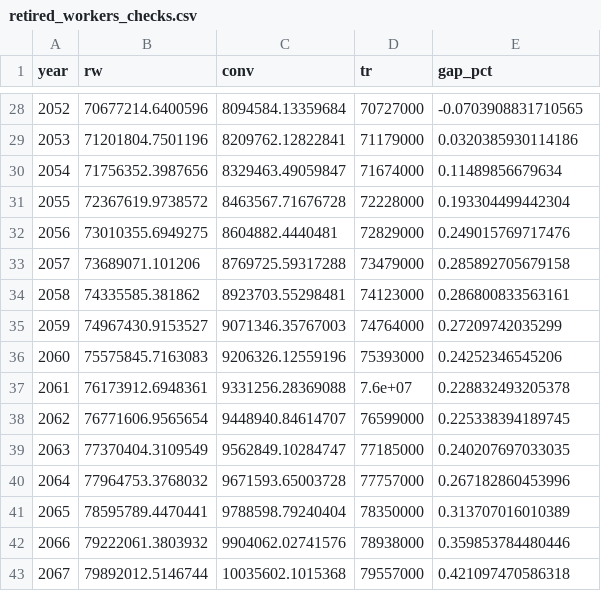
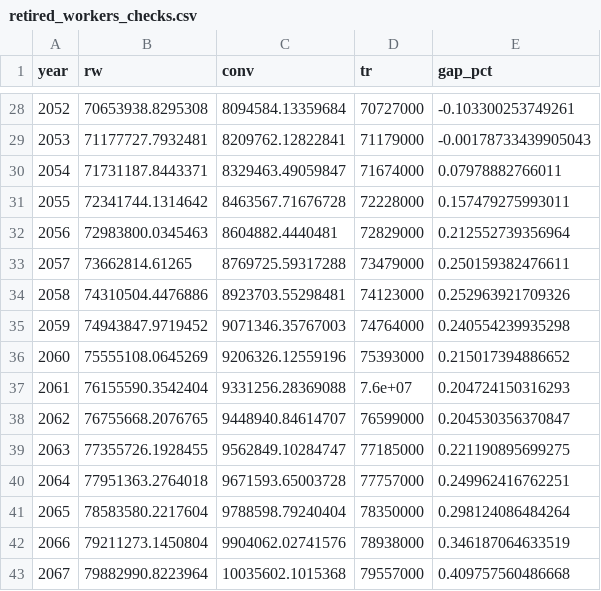
Before and after one commit to anthonycolavito/ss-lr-model, a CSV file: outputs/retired_workers_checks.csv, drawn as a sheet; only a part is shown, gaps mark what is left out; the diff covers the shown part only.

```diff
--- a/outputs/retired_workers_checks.csv
+++ b/outputs/retired_workers_checks.csv
@@ -28,16 +28,16 @@
-2052,70677214.6400596,8094584.13359684,70727000,-0.0703908831710565
-2053,71201804.7501196,8209762.12822841,71179000,0.0320385930114186
-2054,71756352.3987656,8329463.49059847,71674000,0.11489856679634
-2055,72367619.9738572,8463567.71676728,72228000,0.193304499442304
-2056,73010355.6949275,8604882.4440481,72829000,0.249015769717476
-2057,73689071.101206,8769725.59317288,73479000,0.285892705679158
-2058,74335585.381862,8923703.55298481,74123000,0.286800833563161
-2059,74967430.9153527,9071346.35767003,74764000,0.27209742035299
-2060,75575845.7163083,9206326.12559196,75393000,0.24252346545206
-2061,76173912.6948361,9331256.28369088,7.6e+07,0.228832493205378
-2062,76771606.9565654,9448940.84614707,76599000,0.225338394189745
-2063,77370404.3109549,9562849.10284747,77185000,0.240207697033035
-2064,77964753.3768032,9671593.65003728,77757000,0.267182860453996
-2065,78595789.4470441,9788598.79240404,78350000,0.313707016010389
-2066,79222061.3803932,9904062.02741576,78938000,0.359853784480446
-2067,79892012.5146744,10035602.1015368,79557000,0.421097470586318
+2052,70653938.8295308,8094584.13359684,70727000,-0.103300253749261
+2053,71177727.7932481,8209762.12822841,71179000,-0.00178733439905043
+2054,71731187.8443371,8329463.49059847,71674000,0.07978882766011
+2055,72341744.1314642,8463567.71676728,72228000,0.157479275993011
+2056,72983800.0345463,8604882.4440481,72829000,0.212552739356964
+2057,73662814.61265,8769725.59317288,73479000,0.250159382476611
+2058,74310504.4476886,8923703.55298481,74123000,0.252963921709326
+2059,74943847.9719452,9071346.35767003,74764000,0.240554239935298
+2060,75555108.0645269,9206326.12559196,75393000,0.215017394886652
+2061,76155590.3542404,9331256.28369088,7.6e+07,0.204724150316293
+2062,76755668.2076765,9448940.84614707,76599000,0.204530356370847
+2063,77355726.1928455,9562849.10284747,77185000,0.221190895699275
+2064,77951363.2764018,9671593.65003728,77757000,0.249962416762251
+2065,78583580.2217604,9788598.79240404,78350000,0.298124086484264
+2066,79211273.1450804,9904062.02741576,78938000,0.346187064633519
+2067,79882990.8223964,10035602.1015368,79557000,0.409757560486668
```
Also changed, not shown: 99 edited cells elsewhere in this file, 6 other files.
